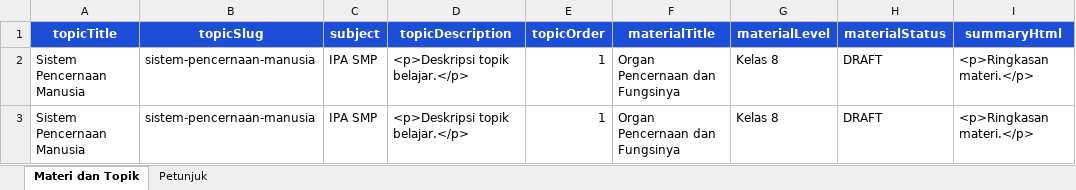
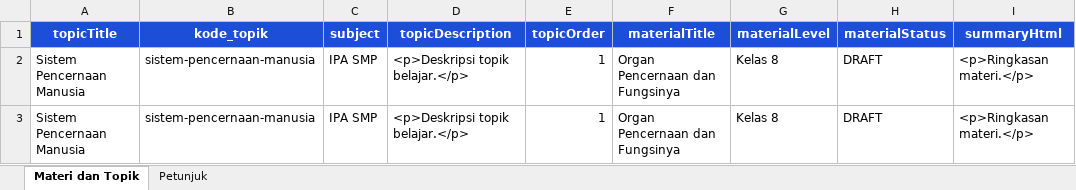
Before and after one commit to aricahya-stack/sains-masemba-platform-v16-ready, an Excel workbook: apps/guru/public/templates/material-import-template.xlsx, sheet Materi dan Topik, drawn as a sheet; only a part is shown; values as stored, in another font and other column widths than the file's, no borders; table styles not drawn; the diff names each change by its address in the sheet, - before the commit and + after, or states it on an @@ line.

```diff
--- a/apps/guru/public/templates/material-import-template.xlsx (sheet Materi dan Topik)
+++ b/apps/guru/public/templates/material-import-template.xlsx (sheet Materi dan Topik)
-B1: topicSlug
+B1: kode_topik
```
Also changed, not shown: sheet Petunjuk, apps/guru/public/templates/practice-question-template.xlsx, apps/guru/public/templates/tryout-content-template.xlsx, 31 other files.
